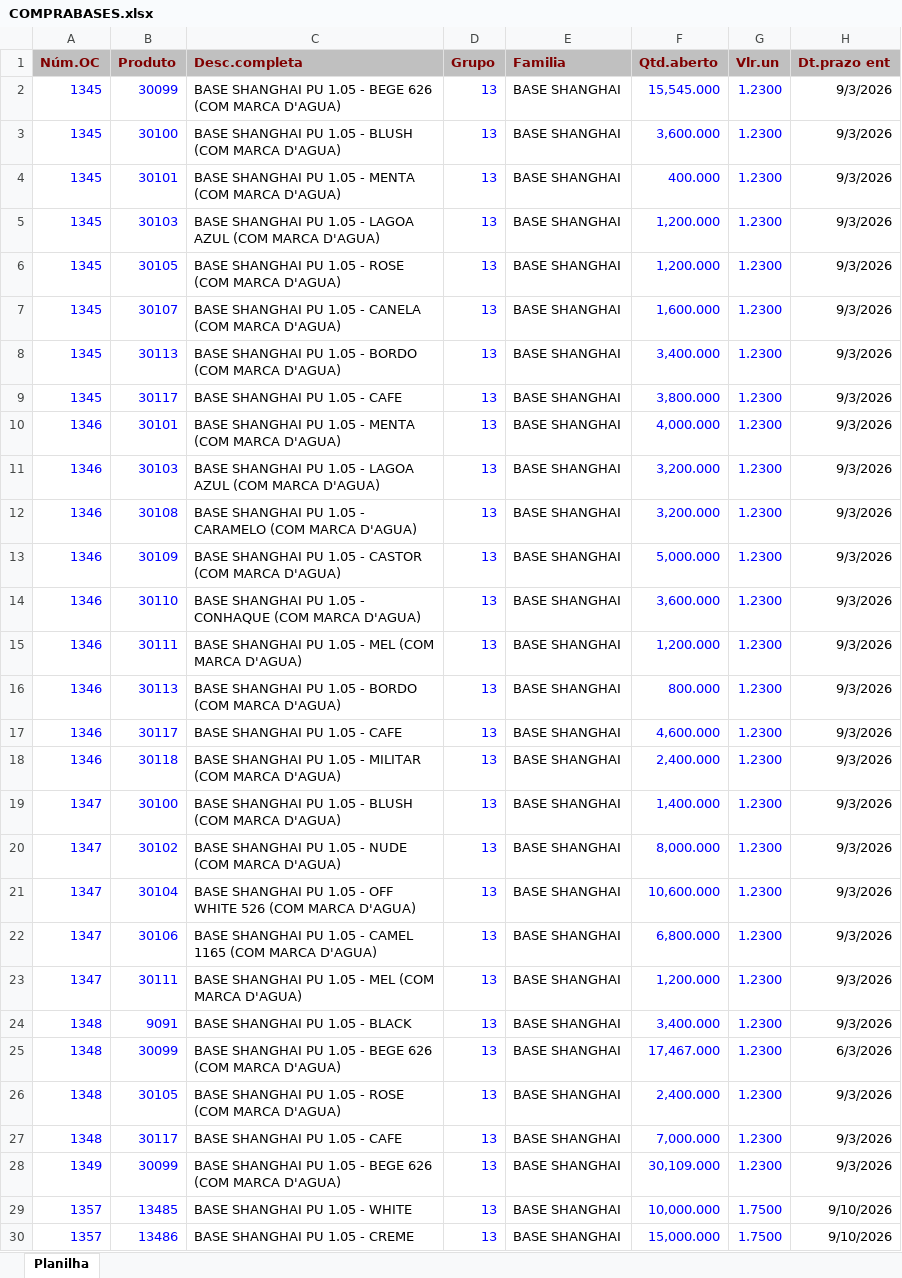
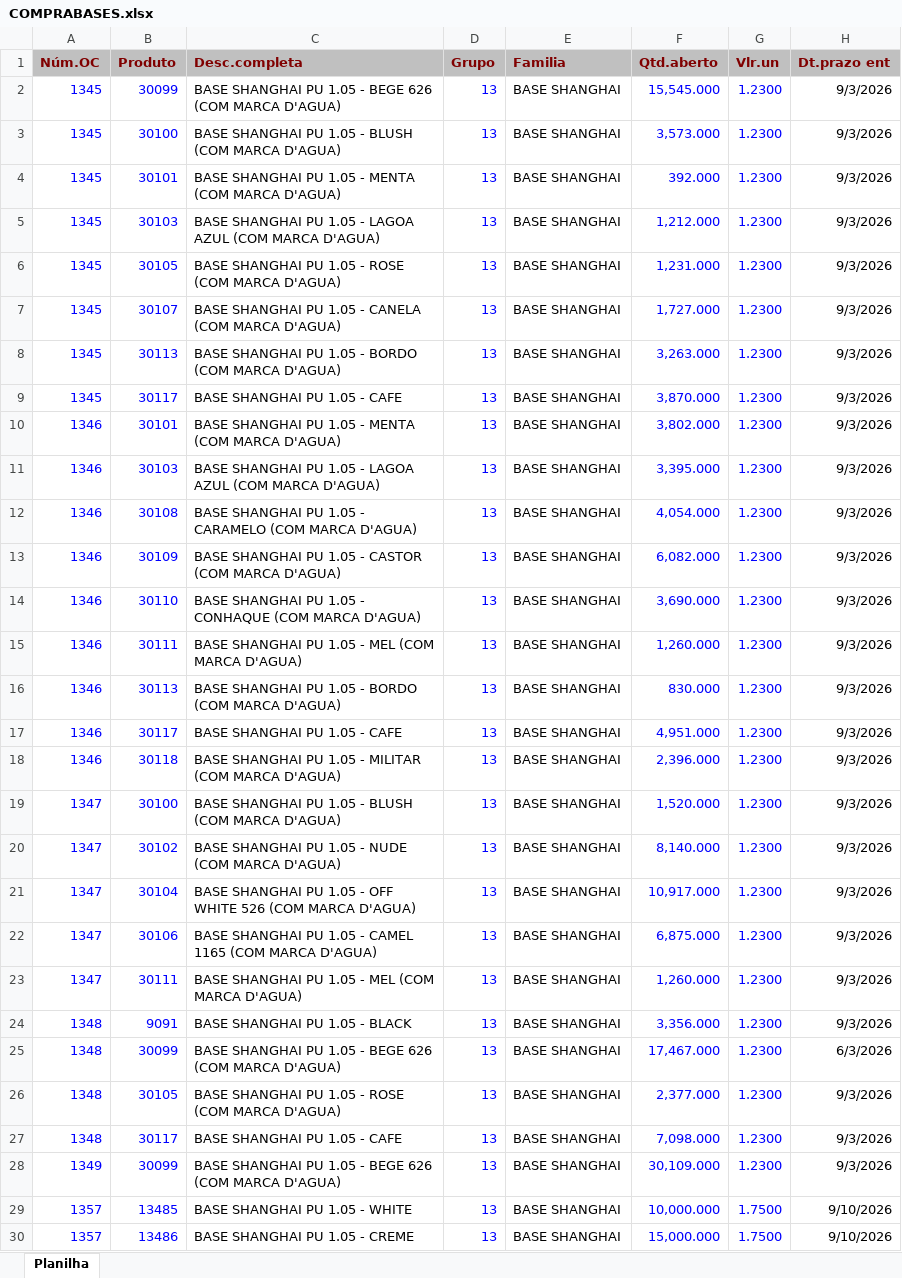
Before and after one commit to afbertuolsmart/SMARTS-STOCK, an Excel workbook: data-source/COMPRABASES.xlsx, sheet Planilha, drawn as a sheet; only a part is shown; values as stored, in another font and other column widths than the file's, no borders; the diff covers the shown part only; the diff names each change by its address in the sheet, - before the commit and + after, or states it on an @@ line.

```diff
--- a/data-source/COMPRABASES.xlsx (sheet Planilha)
+++ b/data-source/COMPRABASES.xlsx (sheet Planilha)
-F3 (Qtd.aberto): 3,600.000
+F3 (Qtd.aberto): 3,573.000
-F4 (Qtd.aberto): 400.000
+F4 (Qtd.aberto): 392.000
-F5 (Qtd.aberto): 1,200.000
+F5 (Qtd.aberto): 1,212.000
-F6 (Qtd.aberto): 1,200.000
+F6 (Qtd.aberto): 1,231.000
-F7 (Qtd.aberto): 1,600.000
+F7 (Qtd.aberto): 1,727.000
-F8 (Qtd.aberto): 3,400.000
+F8 (Qtd.aberto): 3,263.000
-F9 (Qtd.aberto): 3,800.000
+F9 (Qtd.aberto): 3,870.000
-F10 (Qtd.aberto): 4,000.000
+F10 (Qtd.aberto): 3,802.000
-F11 (Qtd.aberto): 3,200.000
+F11 (Qtd.aberto): 3,395.000
-F12 (Qtd.aberto): 3,200.000
+F12 (Qtd.aberto): 4,054.000
-F13 (Qtd.aberto): 5,000.000
+F13 (Qtd.aberto): 6,082.000
-F14 (Qtd.aberto): 3,600.000
+F14 (Qtd.aberto): 3,690.000
-F15 (Qtd.aberto): 1,200.000
+F15 (Qtd.aberto): 1,260.000
-F16 (Qtd.aberto): 800.000
+F16 (Qtd.aberto): 830.000
-F17 (Qtd.aberto): 4,600.000
+F17 (Qtd.aberto): 4,951.000
-F18 (Qtd.aberto): 2,400.000
+F18 (Qtd.aberto): 2,396.000
-F19 (Qtd.aberto): 1,400.000
+F19 (Qtd.aberto): 1,520.000
-F20 (Qtd.aberto): 8,000.000
+F20 (Qtd.aberto): 8,140.000
-F21 (Qtd.aberto): 10,600.000
+F21 (Qtd.aberto): 10,917.000
-F22 (Qtd.aberto): 6,800.000
+F22 (Qtd.aberto): 6,875.000
-F23 (Qtd.aberto): 1,200.000
+F23 (Qtd.aberto): 1,260.000
-F24 (Qtd.aberto): 3,400.000
+F24 (Qtd.aberto): 3,356.000
-F26 (Qtd.aberto): 2,400.000
+F26 (Qtd.aberto): 2,377.000
-F27 (Qtd.aberto): 7,000.000
+F27 (Qtd.aberto): 7,098.000
```
Also changed, not shown: 11 edited cells elsewhere in this sheet, data-source/COMPRAPARAGUAI.xlsx, data-source/CONSUMOBASES.xlsx, 13 other files.
